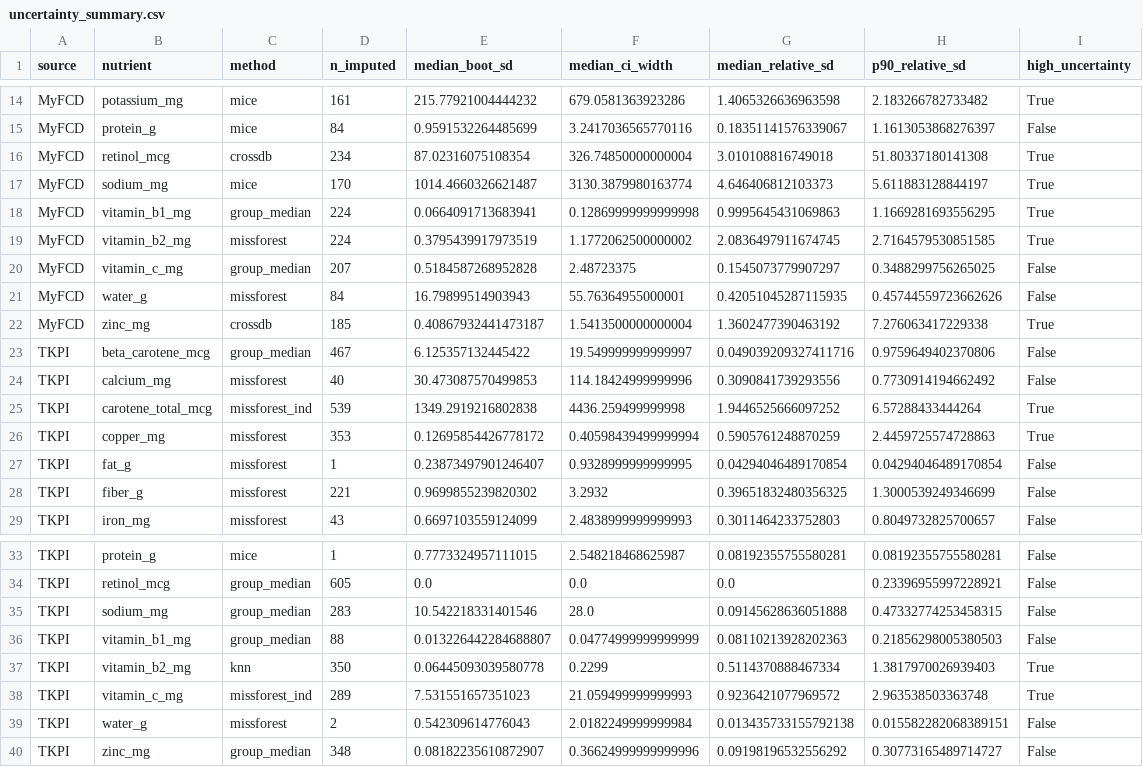
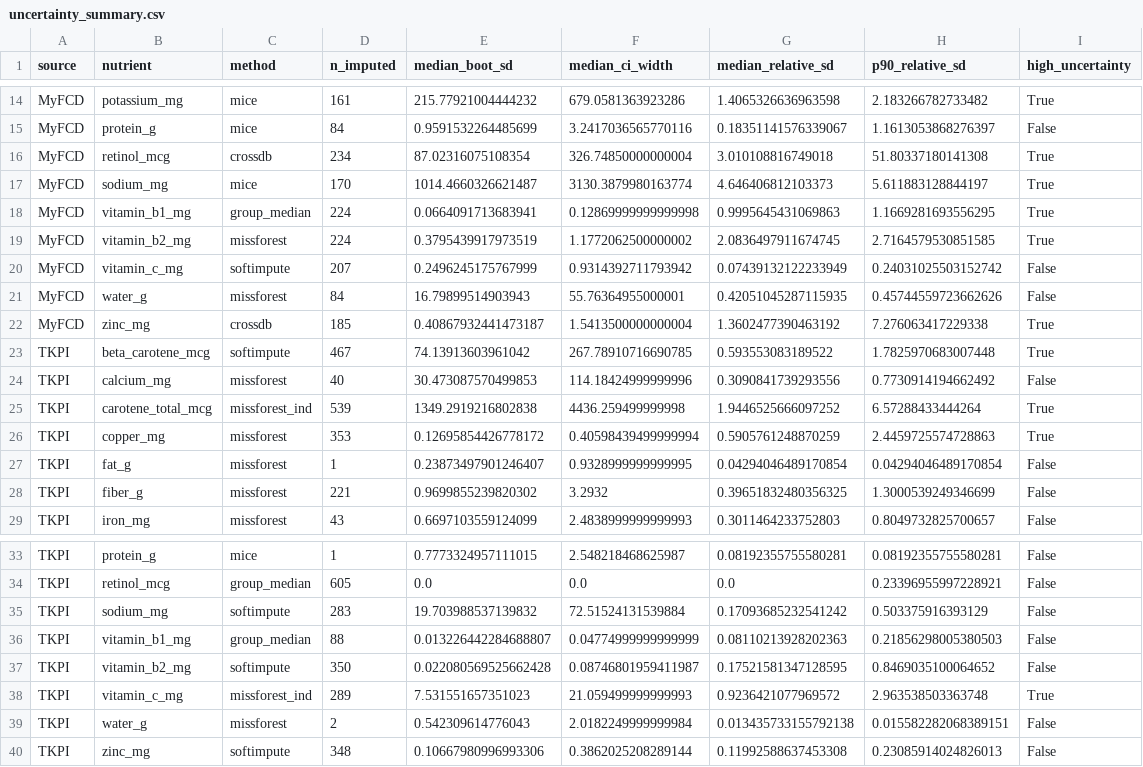
Before and after one commit to intanypurbasari/food-nutrition, a CSV file: reports/uncertainty_summary.csv, drawn as a sheet; only a part is shown, gaps mark what is left out.

```diff
--- a/reports/uncertainty_summary.csv
+++ b/reports/uncertainty_summary.csv
@@ -19,6 +19,6 @@ MyFCD,vitamin_b1_mg,group_median,224,0.0664091713683941,0.12869999999999998,0.99
 MyFCD,vitamin_b2_mg,missforest,224,0.3795439917973519,1.1772062500000002,2.0836497911674745,2.7164579530851585,True
-MyFCD,vitamin_c_mg,group_median,207,0.5184587268952828,2.48723375,0.1545073779907297,0.3488299756265025,False
+MyFCD,vitamin_c_mg,softimpute,207,0.2496245175767999,0.9314392711793942,0.07439132122233949,0.24031025503152742,False
 MyFCD,water_g,missforest,84,16.79899514903943,55.76364955000001,0.42051045287115935,0.45744559723662626,False
 MyFCD,zinc_mg,crossdb,185,0.40867932441473187,1.5413500000000004,1.3602477390463192,7.276063417229338,True
-TKPI,beta_carotene_mcg,group_median,467,6.125357132445422,19.549999999999997,0.049039209327411716,0.9759649402370806,False
+TKPI,beta_carotene_mcg,softimpute,467,74.13913603961042,267.78910716690785,0.593553083189522,1.7825970683007448,True
 TKPI,calcium_mg,missforest,40,30.473087570499853,114.18424999999996,0.3090841739293556,0.7730914194662492,False
@@ -34,7 +34,7 @@ TKPI,protein_g,mice,1,0.7773324957111015,2.548218468625987,0.08192355755580281,0
 TKPI,retinol_mcg,group_median,605,0.0,0.0,0.0,0.23396955997228921,False
-TKPI,sodium_mg,group_median,283,10.542218331401546,28.0,0.09145628636051888,0.47332774253458315,False
+TKPI,sodium_mg,softimpute,283,19.703988537139832,72.51524131539884,0.17093685232541242,0.503375916393129,False
 TKPI,vitamin_b1_mg,group_median,88,0.013226442284688807,0.04774999999999999,0.08110213928202363,0.21856298005380503,False
-TKPI,vitamin_b2_mg,knn,350,0.06445093039580778,0.2299,0.5114370888467334,1.3817970026939403,True
+TKPI,vitamin_b2_mg,softimpute,350,0.022080569525662428,0.08746801959411987,0.17521581347128595,0.8469035100064652,False
 TKPI,vitamin_c_mg,missforest_ind,289,7.531551657351023,21.059499999999993,0.9236421077969572,2.963538503363748,True
 TKPI,water_g,missforest,2,0.542309614776043,2.0182249999999984,0.013435733155792138,0.015582282068389151,False
-TKPI,zinc_mg,group_median,348,0.08182235610872907,0.36624999999999996,0.09198196532556292,0.30773165489714727,False
+TKPI,zinc_mg,softimpute,348,0.10667980996993306,0.3862025208289144,0.11992588637453308,0.23085914024826013,False
```
Also changed, not shown: 11 other files.
